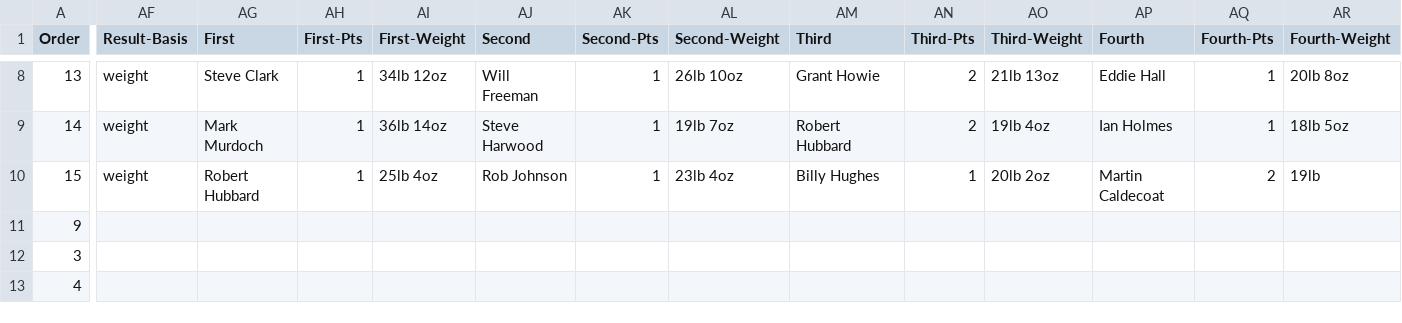
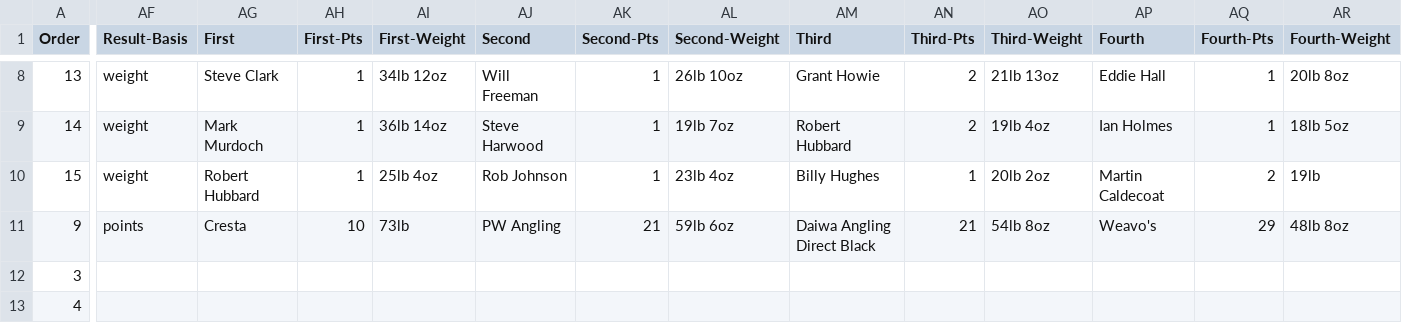
Before and after one commit to ndaa-developer/ndaa-release-two, a CSV file: _data/matches.csv, drawn as a sheet; only a part is shown, gaps mark what is left out; the diff covers the shown part only; the diff names each change by its address in the sheet, - before the commit and + after, or states it on an @@ line.

Commit message:
to4 r2 result

```diff
--- a/_data/matches.csv
+++ b/_data/matches.csv
-AF11 (Result-Basis): (empty)
+AF11 (Result-Basis): points
-AG11 (First): (empty)
+AG11 (First): Cresta
-AH11 (First-Pts): (empty)
+AH11 (First-Pts): 10
-AI11 (First-Weight): (empty)
+AI11 (First-Weight): 73lb
-AJ11 (Second): (empty)
+AJ11 (Second): PW Angling
-AK11 (Second-Pts): (empty)
+AK11 (Second-Pts): 21
-AL11 (Second-Weight): (empty)
+AL11 (Second-Weight): 59lb 6oz
-AM11 (Third): (empty)
+AM11 (Third): Daiwa Angling Direct Black
-AN11 (Third-Pts): (empty)
+AN11 (Third-Pts): 21
-AO11 (Third-Weight): (empty)
+AO11 (Third-Weight): 54lb 8oz
-AP11 (Fourth): (empty)
+AP11 (Fourth): Weavo's
-AQ11 (Fourth-Pts): (empty)
+AQ11 (Fourth-Pts): 29
-AR11 (Fourth-Weight): (empty)
+AR11 (Fourth-Weight): 48lb 8oz
```
Also changed, not shown: 3 edited cells elsewhere in this file, _data/to4-r1.csv, 2 other files.
